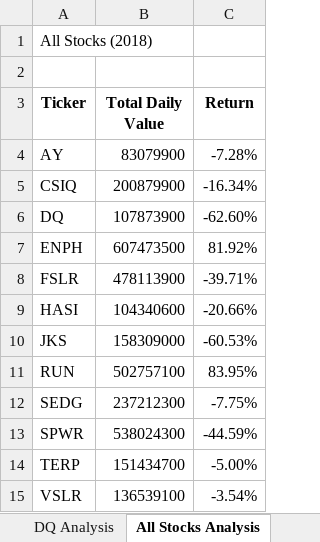
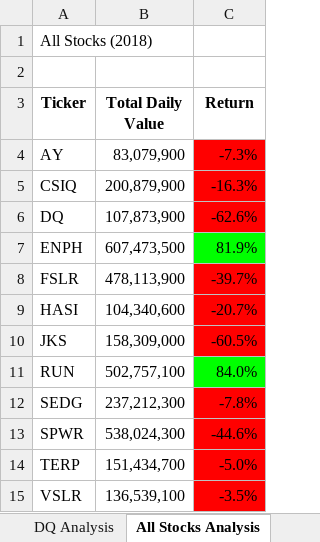
Before and after one commit to Mishkanian/stock-analysis, an Excel workbook: green_stocks.xlsm, sheet All Stocks Analysis, drawn as a sheet; values as stored, in another font and other column widths than the file's, no borders; the diff names each change by its address in the sheet, - before the commit and + after, or states it on an @@ line.

Commit message:
Update: Formatting cells
Updated VBA code to color cells based on stock returns.

```diff
--- a/green_stocks.xlsm (sheet All Stocks Analysis)
+++ b/green_stocks.xlsm (sheet All Stocks Analysis)
-B4 (Total Daily Value): 83079900
+B4 (Total Daily Value): 83,079,900
-C4 (Return): -7.28%
+C4 (Return): -7.3%
-C4:C6 fill: none
+C4:C6 fill: #FF0000
-B5 (Total Daily Value): 200879900
+B5 (Total Daily Value): 200,879,900
-C5 (Return): -16.34%
+C5 (Return): -16.3%
-B6 (Total Daily Value): 107873900
+B6 (Total Daily Value): 107,873,900
-C6 (Return): -62.60%
+C6 (Return): -62.6%
-B7 (Total Daily Value): 607473500
+B7 (Total Daily Value): 607,473,500
-C7 (Return): 81.92%
+C7 (Return): 81.9%
-C7 fill: none
+C7 fill: #00FF00
-B8 (Total Daily Value): 478113900
+B8 (Total Daily Value): 478,113,900
-C8 (Return): -39.71%
+C8 (Return): -39.7%
-C8:C10 fill: none
+C8:C10 fill: #FF0000
-B9 (Total Daily Value): 104340600
+B9 (Total Daily Value): 104,340,600
-C9 (Return): -20.66%
+C9 (Return): -20.7%
-B10 (Total Daily Value): 158309000
+B10 (Total Daily Value): 158,309,000
-C10 (Return): -60.53%
+C10 (Return): -60.5%
-B11 (Total Daily Value): 502757100
+B11 (Total Daily Value): 502,757,100
-C11 (Return): 83.95%
+C11 (Return): 84.0%
-C11 fill: none
+C11 fill: #00FF00
-B12 (Total Daily Value): 237212300
+B12 (Total Daily Value): 237,212,300
-C12 (Return): -7.75%
+C12 (Return): -7.8%
-C12:C15 fill: none
+C12:C15 fill: #FF0000
-B13 (Total Daily Value): 538024300
+B13 (Total Daily Value): 538,024,300
-C13 (Return): -44.59%
+C13 (Return): -44.6%
-B14 (Total Daily Value): 151434700
+B14 (Total Daily Value): 151,434,700
-C14 (Return): -5.00%
+C14 (Return): -5.0%
-B15 (Total Daily Value): 136539100
+B15 (Total Daily Value): 136,539,100
-C15 (Return): -3.54%
+C15 (Return): -3.5%
```
